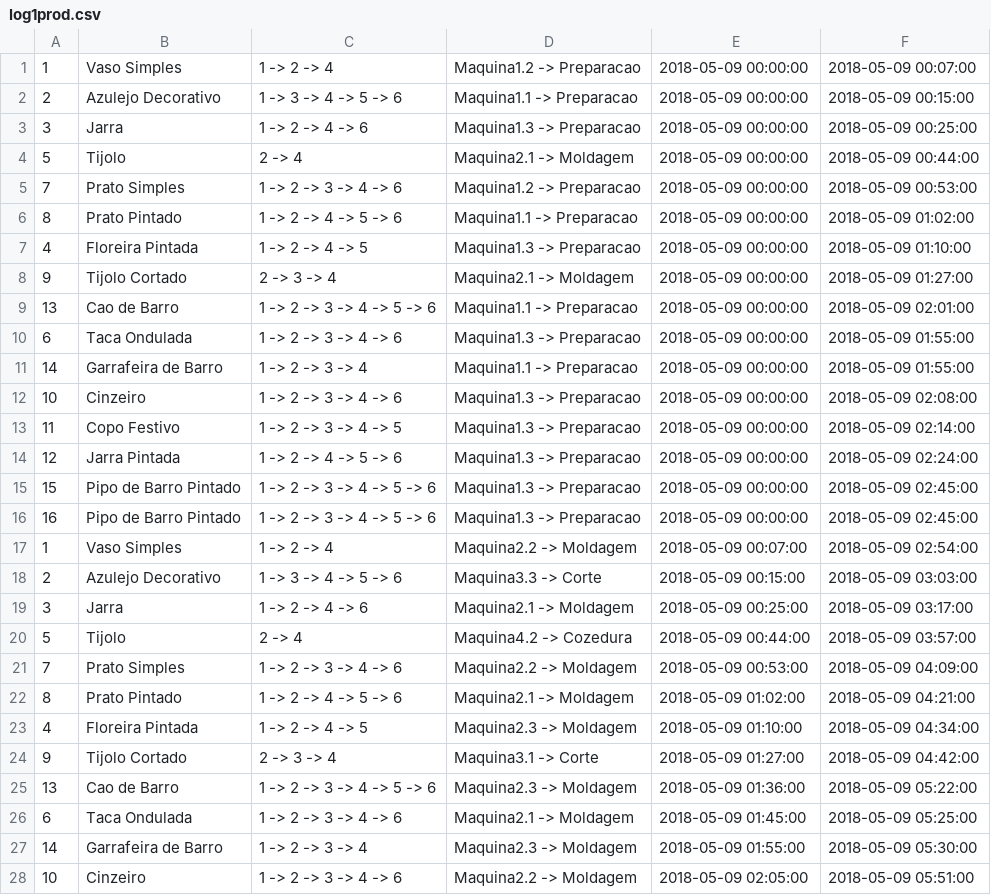
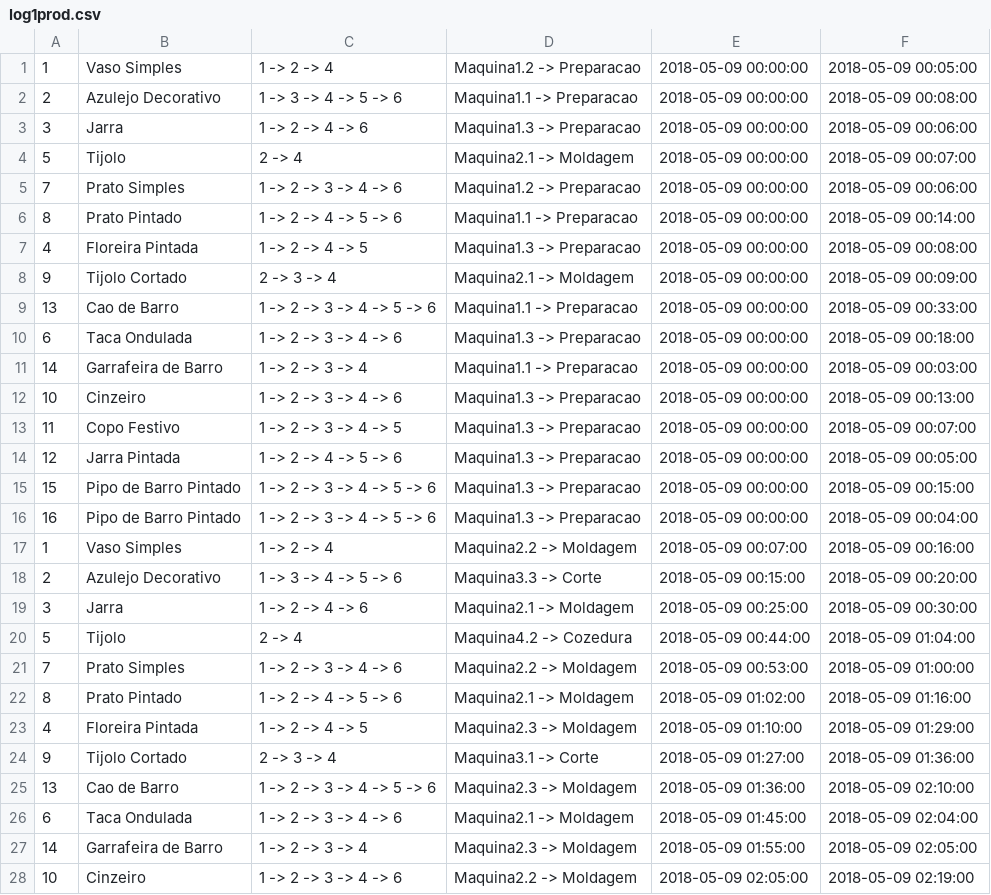
Before and after one commit to ricardocerto16/ProcessMining_LEI, a CSV file: Script/log1prod.csv, drawn as a sheet; only a part is shown; the diff covers the shown part only.

```diff
--- a/Script/log1prod.csv
+++ b/Script/log1prod.csv
@@ -1,28 +1,28 @@
-1,Vaso Simples,1 -> 2 -> 4,Maquina1.2 -> Preparacao,2018-05-09 00:00:00,2018-05-09 00:07:00,
-2,Azulejo Decorativo,1 -> 3 -> 4 -> 5 -> 6,Maquina1.1 -> Preparacao,2018-05-09 00:00:00,2018-05-09 00:15:00,
-3,Jarra,1 -> 2 -> 4 -> 6,Maquina1.3 -> Preparacao,2018-05-09 00:00:00,2018-05-09 00:25:00,
-5,Tijolo,2 -> 4,Maquina2.1 -> Moldagem,2018-05-09 00:00:00,2018-05-09 00:44:00,
-7,Prato Simples,1 -> 2 -> 3 -> 4 -> 6,Maquina1.2 -> Preparacao,2018-05-09 00:00:00,2018-05-09 00:53:00,
-8,Prato Pintado,1 -> 2 -> 4 -> 5 -> 6,Maquina1.1 -> Preparacao,2018-05-09 00:00:00,2018-05-09 01:02:00,
-4,Floreira Pintada,1 -> 2 -> 4 -> 5,Maquina1.3 -> Preparacao,2018-05-09 00:00:00,2018-05-09 01:10:00,
-9,Tijolo Cortado,2 -> 3 -> 4,Maquina2.1 -> Moldagem,2018-05-09 00:00:00,2018-05-09 01:27:00,
-13,Cao de Barro,1 -> 2 -> 3 -> 4 -> 5 -> 6,Maquina1.1 -> Preparacao,2018-05-09 00:00:00,2018-05-09 02:01:00,
-6,Taca Ondulada,1 -> 2 -> 3 -> 4 -> 6,Maquina1.3 -> Preparacao,2018-05-09 00:00:00,2018-05-09 01:55:00,
-14,Garrafeira de Barro,1 -> 2 -> 3 -> 4,Maquina1.1 -> Preparacao,2018-05-09 00:00:00,2018-05-09 01:55:00,
-10,Cinzeiro,1 -> 2 -> 3 -> 4 -> 6,Maquina1.3 -> Preparacao,2018-05-09 00:00:00,2018-05-09 02:08:00,
-11,Copo Festivo,1 -> 2 -> 3 -> 4 -> 5,Maquina1.3 -> Preparacao,2018-05-09 00:00:00,2018-05-09 02:14:00,
-12,Jarra Pintada,1 -> 2 -> 4 -> 5 -> 6,Maquina1.3 -> Preparacao,2018-05-09 00:00:00,2018-05-09 02:24:00,
-15,Pipo de Barro Pintado,1 -> 2 -> 3 -> 4 -> 5 -> 6,Maquina1.3 -> Preparacao,2018-05-09 00:00:00,2018-05-09 02:45:00,
-16,Pipo de Barro Pintado,1 -> 2 -> 3 -> 4 -> 5 -> 6,Maquina1.3 -> Preparacao,2018-05-09 00:00:00,2018-05-09 02:45:00,
-1,Vaso Simples,1 -> 2 -> 4,Maquina2.2 -> Moldagem,2018-05-09 00:07:00,2018-05-09 02:54:00,
-2,Azulejo Decorativo,1 -> 3 -> 4 -> 5 -> 6,Maquina3.3 -> Corte,2018-05-09 00:15:00,2018-05-09 03:03:00,
-3,Jarra,1 -> 2 -> 4 -> 6,Maquina2.1 -> Moldagem,2018-05-09 00:25:00,2018-05-09 03:17:00,
-5,Tijolo,2 -> 4,Maquina4.2 -> Cozedura,2018-05-09 00:44:00,2018-05-09 03:57:00,
-7,Prato Simples,1 -> 2 -> 3 -> 4 -> 6,Maquina2.2 -> Moldagem,2018-05-09 00:53:00,2018-05-09 04:09:00,
-8,Prato Pintado,1 -> 2 -> 4 -> 5 -> 6,Maquina2.1 -> Moldagem,2018-05-09 01:02:00,2018-05-09 04:21:00,
-4,Floreira Pintada,1 -> 2 -> 4 -> 5,Maquina2.3 -> Moldagem,2018-05-09 01:10:00,2018-05-09 04:34:00,
-9,Tijolo Cortado,2 -> 3 -> 4,Maquina3.1 -> Corte,2018-05-09 01:27:00,2018-05-09 04:42:00,
-13,Cao de Barro,1 -> 2 -> 3 -> 4 -> 5 -> 6,Maquina2.3 -> Moldagem,2018-05-09 01:36:00,2018-05-09 05:22:00,
-6,Taca Ondulada,1 -> 2 -> 3 -> 4 -> 6,Maquina2.1 -> Moldagem,2018-05-09 01:45:00,2018-05-09 05:25:00,
-14,Garrafeira de Barro,1 -> 2 -> 3 -> 4,Maquina2.3 -> Moldagem,2018-05-09 01:55:00,2018-05-09 05:30:00,
-10,Cinzeiro,1 -> 2 -> 3 -> 4 -> 6,Maquina2.2 -> Moldagem,2018-05-09 02:05:00,2018-05-09 05:51:00,
+1,Vaso Simples,1 -> 2 -> 4,Maquina1.2 -> Preparacao,2018-05-09 00:00:00,2018-05-09 00:05:00,
+2,Azulejo Decorativo,1 -> 3 -> 4 -> 5 -> 6,Maquina1.1 -> Preparacao,2018-05-09 00:00:00,2018-05-09 00:08:00,
+3,Jarra,1 -> 2 -> 4 -> 6,Maquina1.3 -> Preparacao,2018-05-09 00:00:00,2018-05-09 00:06:00,
+5,Tijolo,2 -> 4,Maquina2.1 -> Moldagem,2018-05-09 00:00:00,2018-05-09 00:07:00,
+7,Prato Simples,1 -> 2 -> 3 -> 4 -> 6,Maquina1.2 -> Preparacao,2018-05-09 00:00:00,2018-05-09 00:06:00,
+8,Prato Pintado,1 -> 2 -> 4 -> 5 -> 6,Maquina1.1 -> Preparacao,2018-05-09 00:00:00,2018-05-09 00:14:00,
+4,Floreira Pintada,1 -> 2 -> 4 -> 5,Maquina1.3 -> Preparacao,2018-05-09 00:00:00,2018-05-09 00:08:00,
+9,Tijolo Cortado,2 -> 3 -> 4,Maquina2.1 -> Moldagem,2018-05-09 00:00:00,2018-05-09 00:09:00,
+13,Cao de Barro,1 -> 2 -> 3 -> 4 -> 5 -> 6,Maquina1.1 -> Preparacao,2018-05-09 00:00:00,2018-05-09 00:33:00,
+6,Taca Ondulada,1 -> 2 -> 3 -> 4 -> 6,Maquina1.3 -> Preparacao,2018-05-09 00:00:00,2018-05-09 00:18:00,
+14,Garrafeira de Barro,1 -> 2 -> 3 -> 4,Maquina1.1 -> Preparacao,2018-05-09 00:00:00,2018-05-09 00:03:00,
+10,Cinzeiro,1 -> 2 -> 3 -> 4 -> 6,Maquina1.3 -> Preparacao,2018-05-09 00:00:00,2018-05-09 00:13:00,
+11,Copo Festivo,1 -> 2 -> 3 -> 4 -> 5,Maquina1.3 -> Preparacao,2018-05-09 00:00:00,2018-05-09 00:07:00,
+12,Jarra Pintada,1 -> 2 -> 4 -> 5 -> 6,Maquina1.3 -> Preparacao,2018-05-09 00:00:00,2018-05-09 00:05:00,
+15,Pipo de Barro Pintado,1 -> 2 -> 3 -> 4 -> 5 -> 6,Maquina1.3 -> Preparacao,2018-05-09 00:00:00,2018-05-09 00:15:00,
+16,Pipo de Barro Pintado,1 -> 2 -> 3 -> 4 -> 5 -> 6,Maquina1.3 -> Preparacao,2018-05-09 00:00:00,2018-05-09 00:04:00,
+1,Vaso Simples,1 -> 2 -> 4,Maquina2.2 -> Moldagem,2018-05-09 00:07:00,2018-05-09 00:16:00,
+2,Azulejo Decorativo,1 -> 3 -> 4 -> 5 -> 6,Maquina3.3 -> Corte,2018-05-09 00:15:00,2018-05-09 00:20:00,
+3,Jarra,1 -> 2 -> 4 -> 6,Maquina2.1 -> Moldagem,2018-05-09 00:25:00,2018-05-09 00:30:00,
+5,Tijolo,2 -> 4,Maquina4.2 -> Cozedura,2018-05-09 00:44:00,2018-05-09 01:04:00,
+7,Prato Simples,1 -> 2 -> 3 -> 4 -> 6,Maquina2.2 -> Moldagem,2018-05-09 00:53:00,2018-05-09 01:00:00,
+8,Prato Pintado,1 -> 2 -> 4 -> 5 -> 6,Maquina2.1 -> Moldagem,2018-05-09 01:02:00,2018-05-09 01:16:00,
+4,Floreira Pintada,1 -> 2 -> 4 -> 5,Maquina2.3 -> Moldagem,2018-05-09 01:10:00,2018-05-09 01:29:00,
+9,Tijolo Cortado,2 -> 3 -> 4,Maquina3.1 -> Corte,2018-05-09 01:27:00,2018-05-09 01:36:00,
+13,Cao de Barro,1 -> 2 -> 3 -> 4 -> 5 -> 6,Maquina2.3 -> Moldagem,2018-05-09 01:36:00,2018-05-09 02:10:00,
+6,Taca Ondulada,1 -> 2 -> 3 -> 4 -> 6,Maquina2.1 -> Moldagem,2018-05-09 01:45:00,2018-05-09 02:04:00,
+14,Garrafeira de Barro,1 -> 2 -> 3 -> 4,Maquina2.3 -> Moldagem,2018-05-09 01:55:00,2018-05-09 02:05:00,
+10,Cinzeiro,1 -> 2 -> 3 -> 4 -> 6,Maquina2.2 -> Moldagem,2018-05-09 02:05:00,2018-05-09 02:19:00,
```
Also changed, not shown: 44 edited cells elsewhere in this file, 2 other files.
